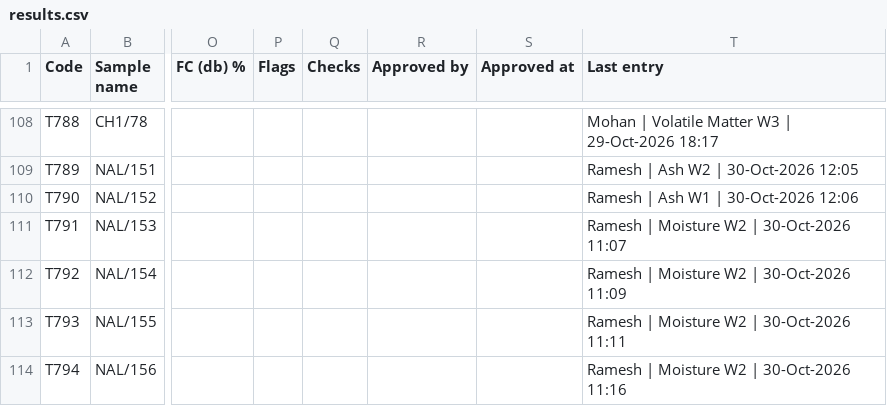
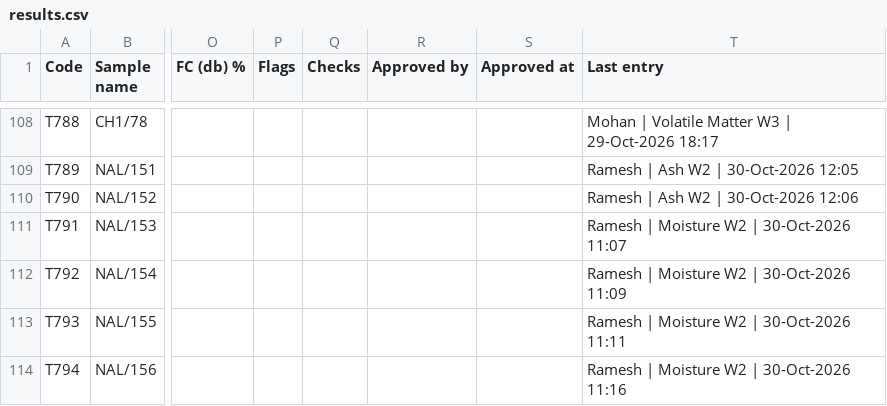
Before and after one commit to girish-vastrakar/weighing_data_QR, a CSV file: results.csv, drawn as a sheet; only a part is shown, gaps mark what is left out; the diff names each change by its address in the sheet, - before the commit and + after, or states it on an @@ line.

```diff
--- a/results.csv
+++ b/results.csv
-T110 (Last entry): Ramesh | Ash W1 | 30-Oct-2026 12:06
+T110 (Last entry): Ramesh | Ash W2 | 30-Oct-2026 12:06
```
Also changed, not shown: 1 other file.
